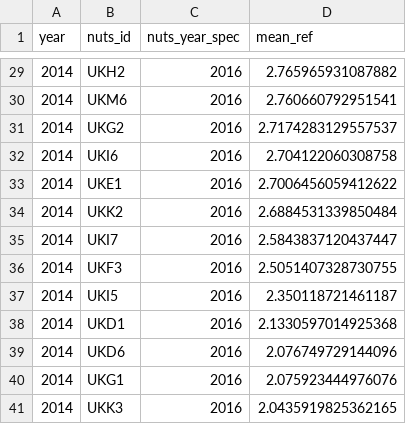
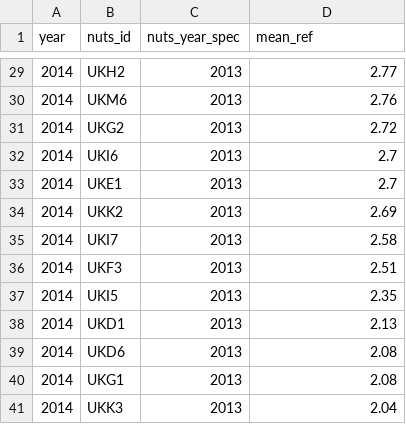
Before and after one commit to nestauk/beis-indicators, a CSV file: ds/data/processed/ref/mean_ref.csv, drawn as a sheet; only a part is shown, gaps mark what is left out; the diff covers the shown part only.

```diff
--- a/ds/data/processed/ref/mean_ref.csv
+++ b/ds/data/processed/ref/mean_ref.csv
@@ -29,13 +29,13 @@ year,nuts_id,nuts_year_spec,mean_ref
-2014,UKH2,2016,2.765965931087882
-2014,UKM6,2016,2.760660792951541
-2014,UKG2,2016,2.7174283129557537
-2014,UKI6,2016,2.704122060308758
-2014,UKE1,2016,2.7006456059412622
-2014,UKK2,2016,2.6884531339850484
-2014,UKI7,2016,2.5843837120437447
-2014,UKF3,2016,2.5051407328730755
-2014,UKI5,2016,2.350118721461187
-2014,UKD1,2016,2.1330597014925368
-2014,UKD6,2016,2.076749729144096
-2014,UKG1,2016,2.075923444976076
-2014,UKK3,2016,2.0435919825362165
+2014,UKH2,2013,2.77
+2014,UKM6,2013,2.76
+2014,UKG2,2013,2.72
+2014,UKI6,2013,2.7
+2014,UKE1,2013,2.7
+2014,UKK2,2013,2.69
+2014,UKI7,2013,2.58
+2014,UKF3,2013,2.51
+2014,UKI5,2013,2.35
+2014,UKD1,2013,2.13
+2014,UKD6,2013,2.08
+2014,UKG1,2013,2.08
+2014,UKK3,2013,2.04
```
Also changed, not shown: 2 added rows, 2 removed rows and 50 edited cells elsewhere in this file, ds/data/processed/ref/mean_ref_stem.csv, ds/data/processed/ref/total_4_fte.csv, 4 other files.
